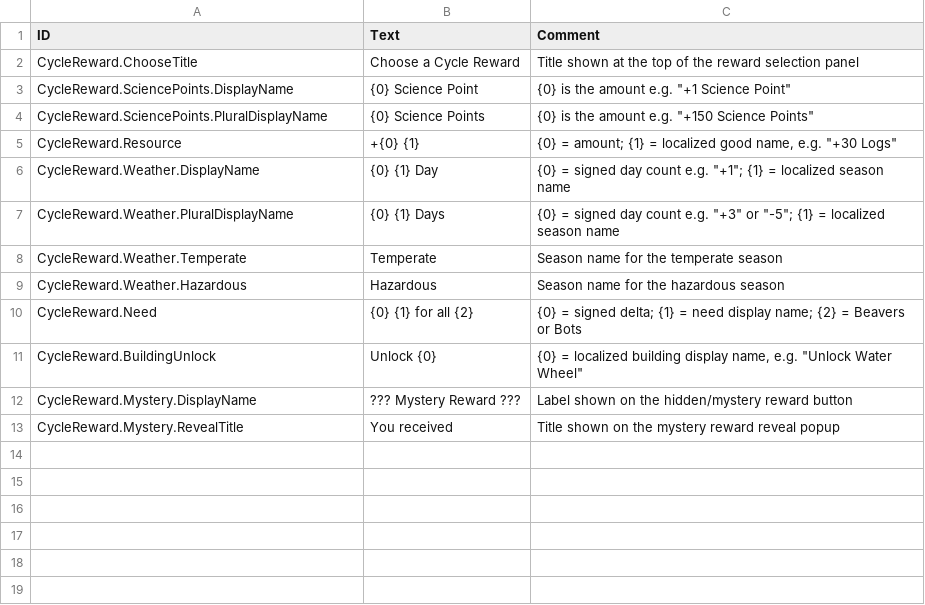
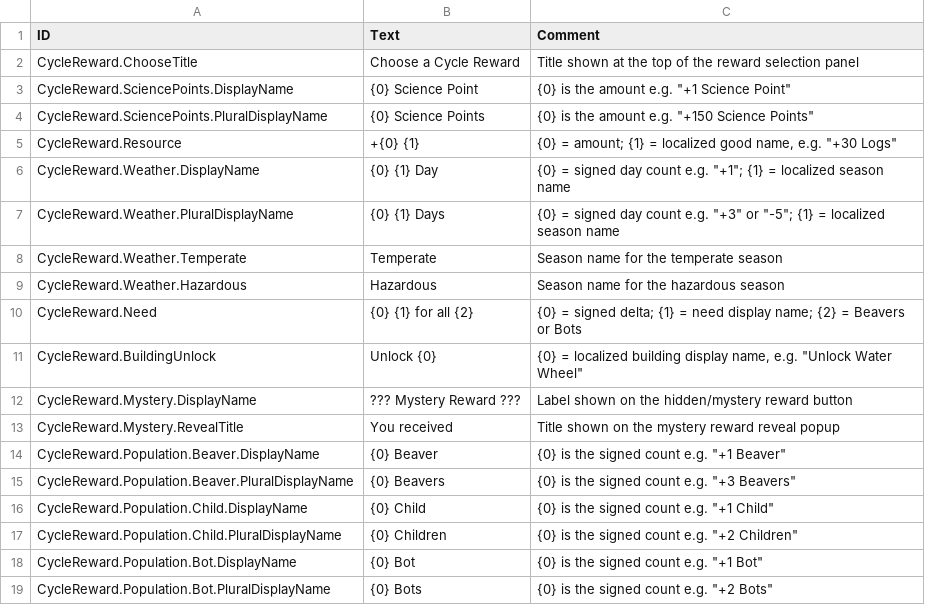
Before and after one commit to Agroqirax/TimberbornRewards, a CSV file: Data/Localizations/enUS.csv, drawn as a sheet.

Commit message:
Add population reward

```diff
--- a/Data/Localizations/enUS.csv
+++ b/Data/Localizations/enUS.csv
@@ -13 +13,7 @@ CycleReward.Mystery.DisplayName,??? Mystery Reward ???,Label shown on the hidden
 CycleReward.Mystery.RevealTitle,You received,Title shown on the mystery reward reveal popup
+CycleReward.Population.Beaver.DisplayName,{0} Beaver,"{0} is the signed count e.g. ""+1 Beaver"""
+CycleReward.Population.Beaver.PluralDisplayName,{0} Beavers,"{0} is the signed count e.g. ""+3 Beavers"""
+CycleReward.Population.Child.DisplayName,{0} Child,"{0} is the signed count e.g. ""+1 Child"""
+CycleReward.Population.Child.PluralDisplayName,{0} Children,"{0} is the signed count e.g. ""+2 Children"""
+CycleReward.Population.Bot.DisplayName,{0} Bot,"{0} is the signed count e.g. ""+1 Bot"""
+CycleReward.Population.Bot.PluralDisplayName,{0} Bots,"{0} is the signed count e.g. ""+2 Bots"""
```
Also changed, not shown: Data/Localizations/deDE.csv, Data/Localizations/esES.csv, 12 other files.
